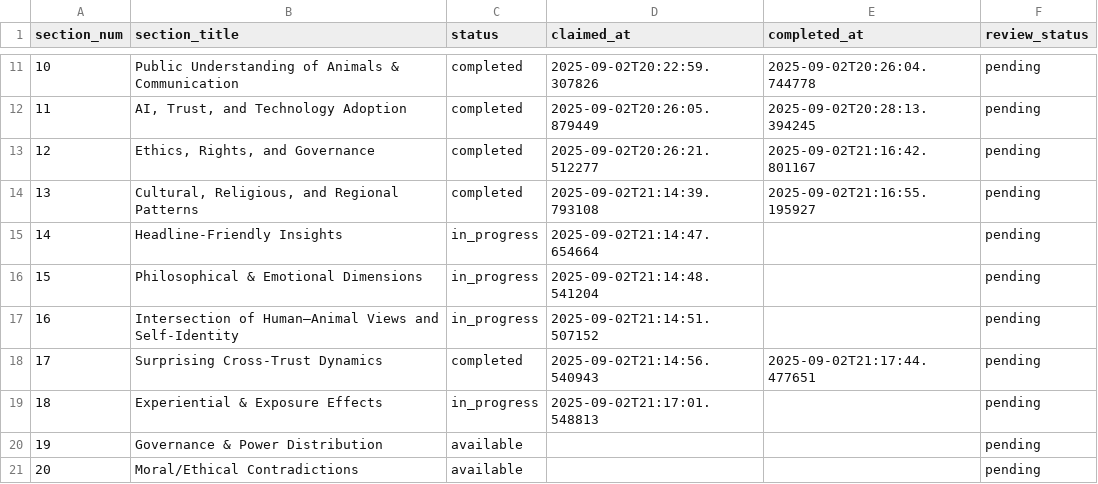
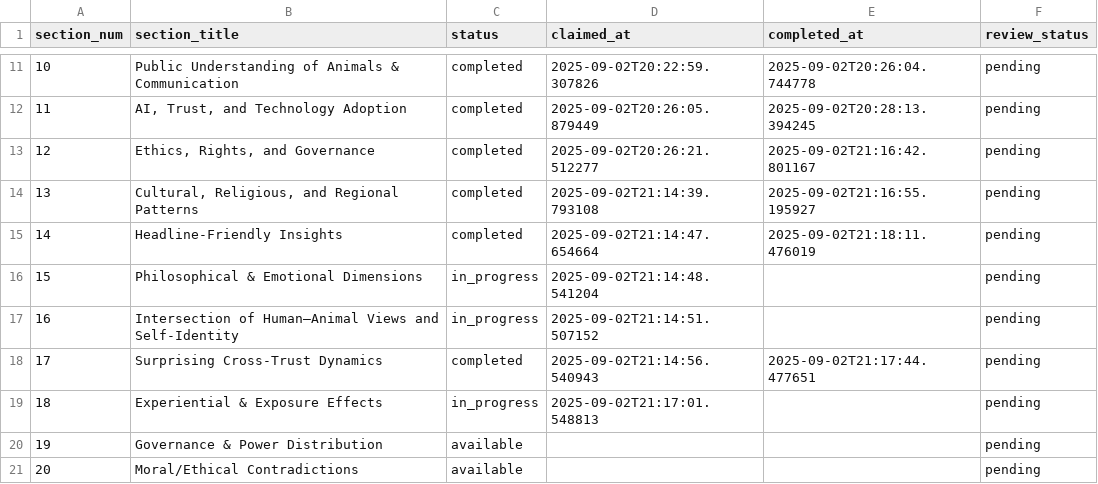
Before and after one commit to brandonjackson/global-dialogues, a CSV file: analysis_output/GD5/research/tracker.csv, drawn as a sheet; only a part is shown, gaps mark what is left out.

Commit message:
Complete Section 14 analysis: Headline-Friendly Insights

```diff
--- a/analysis_output/GD5/research/tracker.csv
+++ b/analysis_output/GD5/research/tracker.csv
@@ -14,3 +14,3 @@ section_num,section_title,status,claimed_at,completed_at,review_status
 13,"Cultural, Religious, and Regional Patterns",completed,2025-09-02T21:14:39.793108,2025-09-02T21:16:55.195927,pending
-14,Headline-Friendly Insights,in_progress,2025-09-02T21:14:47.654664,,pending
+14,Headline-Friendly Insights,completed,2025-09-02T21:14:47.654664,2025-09-02T21:18:11.476019,pending
 15,Philosophical & Emotional Dimensions,in_progress,2025-09-02T21:14:48.541204,,pending
```
